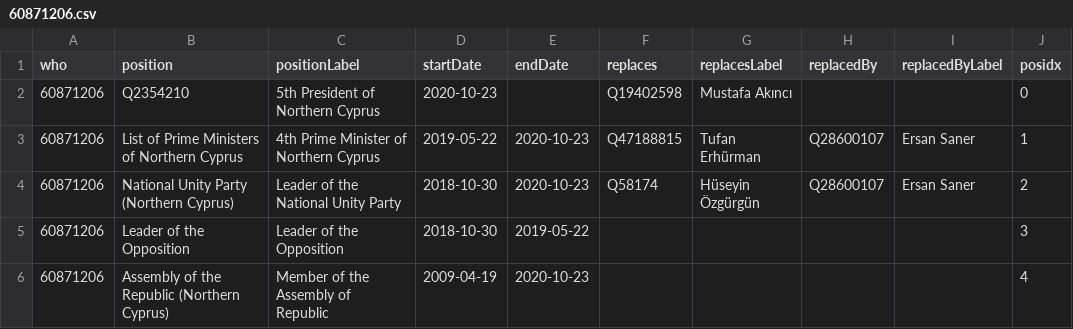
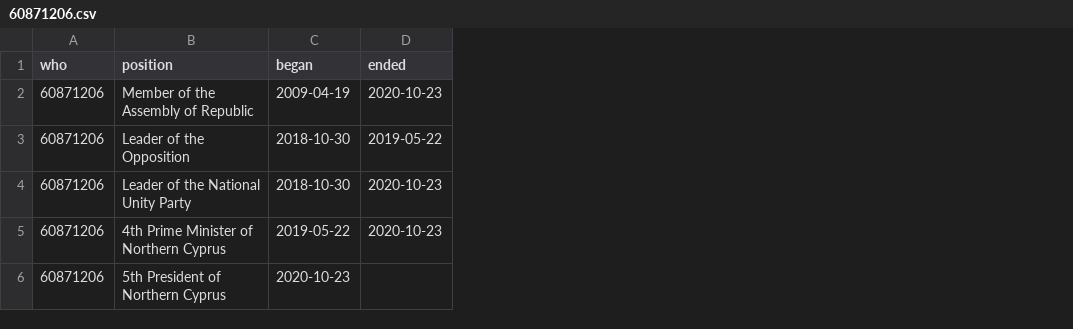
Before and after one commit to every-politician-scrapers/northern-cyprus, a CSV file: enwiki/csv/60871206.csv, drawn as a sheet; removed rows and columns are numbered as before the commit, all else as after; the diff names each change by its address in the sheet, - before the commit and + after, or states it on an @@ line.

```diff
--- a/enwiki/csv/60871206.csv
+++ b/enwiki/csv/60871206.csv
-column C (positionLabel), row 3: 4th Prime Minister of Northern Cyprus; rows 5-6: Leader of the Opposition | Member of the Assembly of Republic
-column F (replaces), row 3: Q47188815
-column G (replacesLabel), row 3: Tufan Erhürman
-column H (replacedBy), row 3: Q28600107
-column I (replacedByLabel), row 3: Ersan Saner
-column J (posidx), row 3: 1; rows 5-6: 3 | 4
-C1: startDate
+C1: began
-D1: endDate
+D1: ended
-row 2: 60871206 | Q2354210 | 5th President of Northern Cyprus | 2020-10-23 |  | Q19402598 | Mustafa Akıncı |  |  | 0
-B2 (position): List of Prime Ministers of Northern Cyprus
+B2 (position): Member of the Assembly of Republic
-C2 (began): 2019-05-22
+C2 (began): 2009-04-19
-row 4: 60871206 | National Unity Party (Northern Cyprus) | Leader of the National Unity Party | 2018-10-30 | 2020-10-23 | Q58174 | Hüseyin Özgürgün | Q28600107 | Ersan Saner | 2
+row 4: 60871206 | Leader of the National Unity Party | 2018-10-30 | 2020-10-23
-B5 (position): Assembly of the Republic (Northern Cyprus)
+B5 (position): 4th Prime Minister of Northern Cyprus
-C5 (began): 2009-04-19
+C5 (began): 2019-05-22
+row 6: 60871206 | 5th President of Northern Cyprus | 2020-10-23
```
Also changed, not shown: enwiki/csv/45294131.csv, enwiki/csv/70780747.csv.
